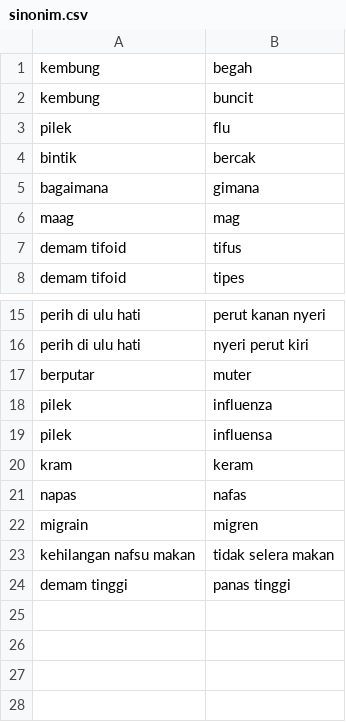
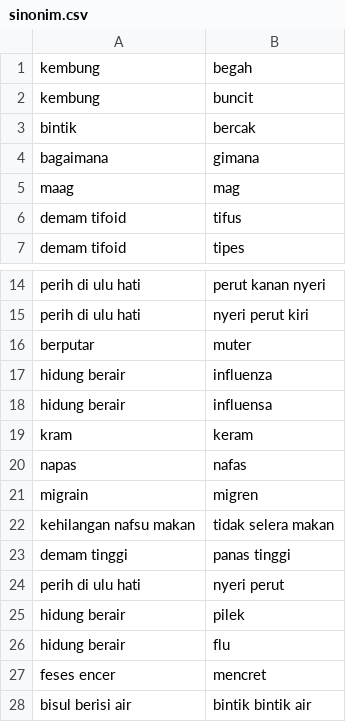
Before and after one commit to arviantiyulia/gosehat_heroku, a CSV file: file/sinonim.csv, drawn as a sheet; only a part is shown, gaps mark what is left out.

Commit message:
tambah sinonim

```diff
--- a/file/sinonim.csv
+++ b/file/sinonim.csv
@@ -2,3 +2,2 @@ kembung,begah
 kembung,buncit
-pilek,flu
 bintik,bercak
@@ -17,4 +16,4 @@ perih di ulu hati,nyeri perut kiri
 berputar,muter
-pilek,influenza
-pilek,influensa
+hidung berair,influenza
+hidung berair,influensa
 kram,keram
@@ -24 +23,6 @@ kehilangan nafsu makan,tidak selera makan
 demam tinggi,panas tinggi
+perih di ulu hati,nyeri perut
+hidung berair,pilek
+hidung berair,flu
+feses encer,mencret
+bisul berisi air,bintik bintik air
```
